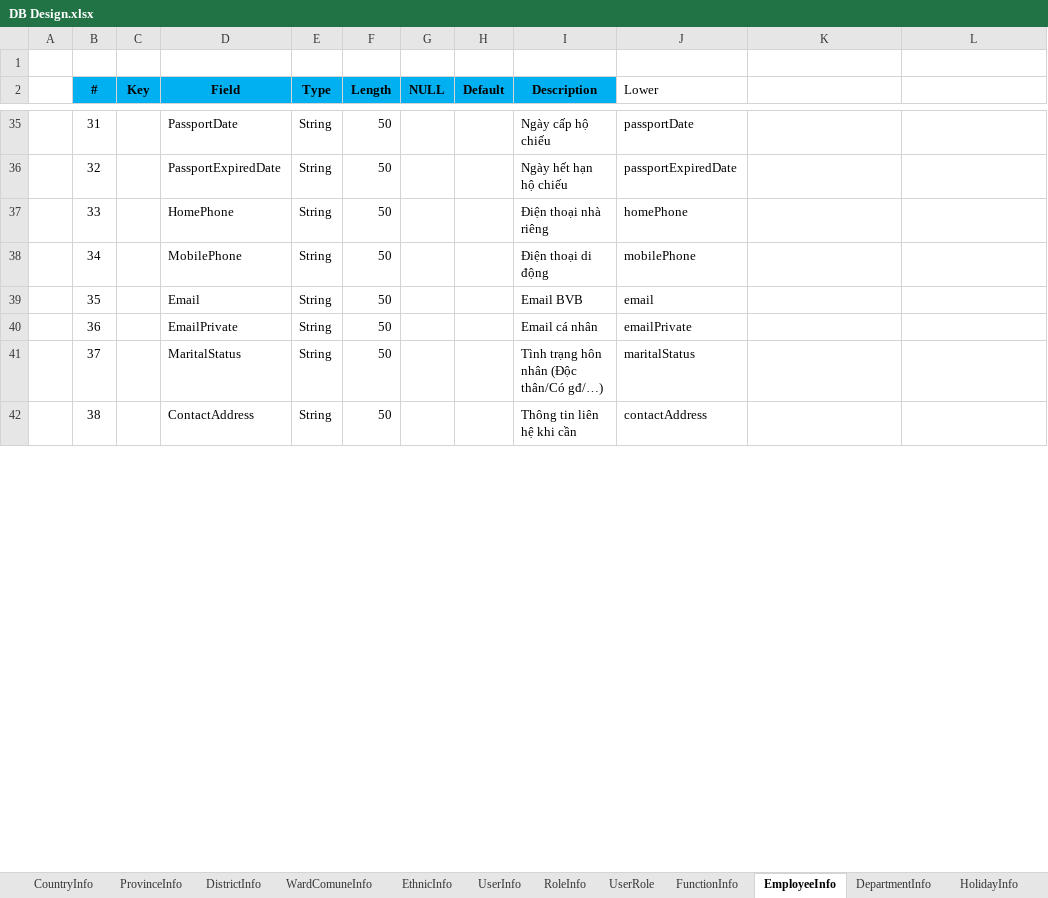
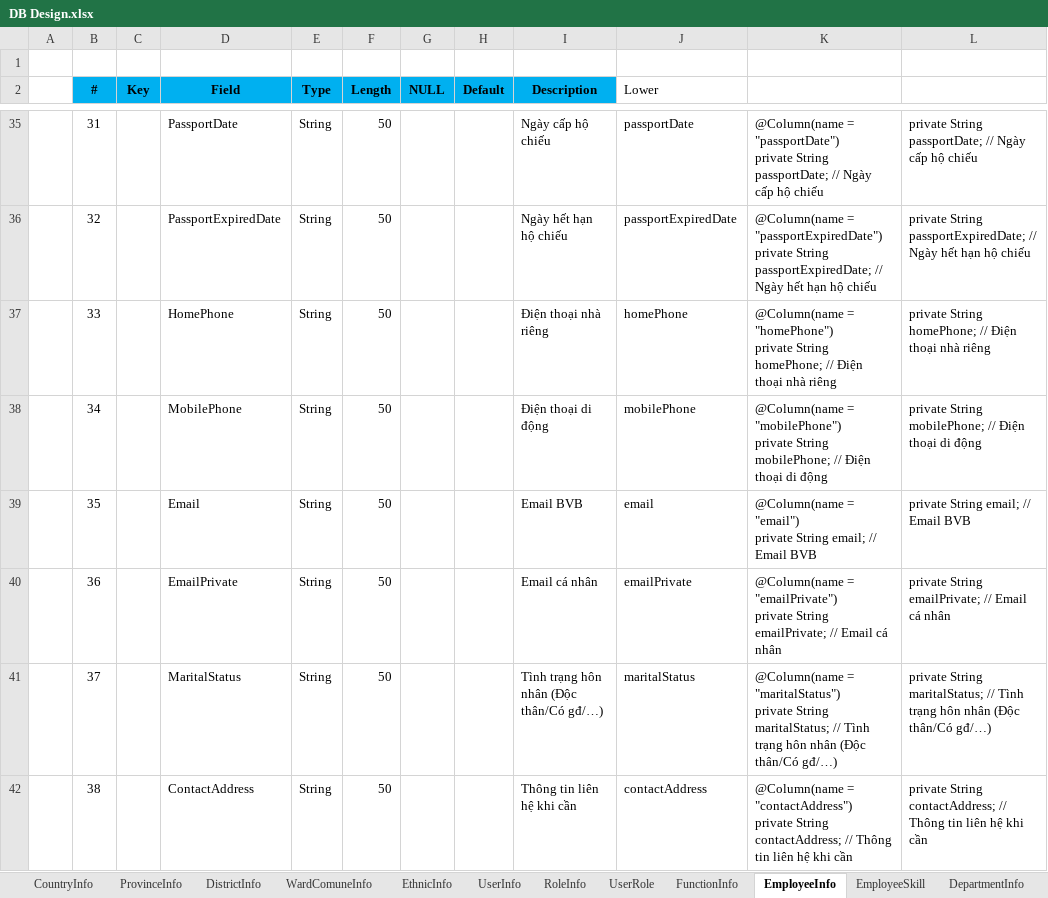
Before and after one commit to dongdl/ErpManagement, an Excel workbook: Database/DB Design.xlsx, sheet EmployeeInfo, drawn as a sheet; only a part is shown, gaps mark what is left out; values as stored, in another font and other column widths than the file's, no borders; ↵ is a line break in a cell; the diff covers the shown part only; the diff names each change by its address in the sheet, - before the commit and + after, or states it on an @@ line.

```diff
--- a/Database/DB Design.xlsx (sheet EmployeeInfo)
+++ b/Database/DB Design.xlsx (sheet EmployeeInfo)
+sheet tab: EmployeeSkill
-K35: (empty)
+K35: @Column(name = "passportDate") ↵ private String passportDate; // Ngày cấp hộ chiếu
-L35: (empty)
+L35: private String passportDate; // Ngày cấp hộ chiếu
-K36: (empty)
+K36: @Column(name = "passportExpiredDate") ↵ private String passportExpiredDate; // Ngày hết hạn hộ chiếu
-L36: (empty)
+L36: private String passportExpiredDate; // Ngày hết hạn hộ chiếu
-K37: (empty)
+K37: @Column(name = "homePhone") ↵ private String homePhone; // Điện thoại nhà riêng
-L37: (empty)
+L37: private String homePhone; // Điện thoại nhà riêng
-K38: (empty)
+K38: @Column(name = "mobilePhone") ↵ private String mobilePhone; // Điện thoại di động
-L38: (empty)
+L38: private String mobilePhone; // Điện thoại di động
-K39: (empty)
+K39: @Column(name = "email") ↵ private String email; // Email BVB
-L39: (empty)
+L39: private String email; // Email BVB
-K40: (empty)
+K40: @Column(name = "emailPrivate") ↵ private String emailPrivate; // Email cá nhân
-L40: (empty)
+L40: private String emailPrivate; // Email cá nhân
-K41: (empty)
+K41: @Column(name = "maritalStatus") ↵ private String maritalStatus; // Tình trạng hôn nhân (Độc thân/Có gđ/…)
-L41: (empty)
+L41: private String maritalStatus; // Tình trạng hôn nhân (Độc thân/Có gđ/…)
-K42: (empty)
+K42: @Column(name = "contactAddress") ↵ private String contactAddress; // Thông tin liên hệ khi cần
-L42: (empty)
+L42: private String contactAddress; // Thông tin liên hệ khi cần
```
Also changed, not shown: 118 added rows and 92 edited cells elsewhere in this sheet, sheet DepartmentInfo, formulas that keep their value, BRD/BVB-SK_BieuMauThongTinCacTruongQuanLyNhanSu_v14.11.2023.xlsx, Database/ErpData.xlsx, 2 other files.
